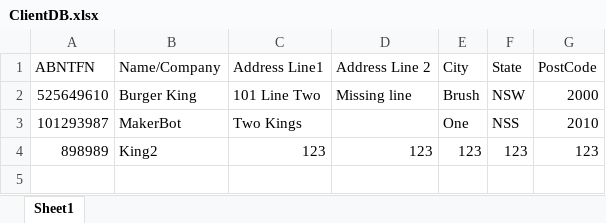
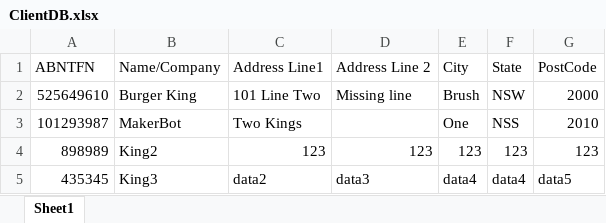
Before and after one commit to mmkc123/DataBase, an Excel workbook: ClientDB.xlsx, sheet Sheet1, drawn as a sheet; values as stored, in another font and other column widths than the file's, no borders; table styles not drawn; the diff names each change by its address in the sheet, - before the commit and + after, or states it on an @@ line.

Commit message:
added 2

```diff
--- a/ClientDB.xlsx (sheet Sheet1)
+++ b/ClientDB.xlsx (sheet Sheet1)
+row 5: 435345 | King3 | data2 | data3 | data4 | data4 | data5
```
